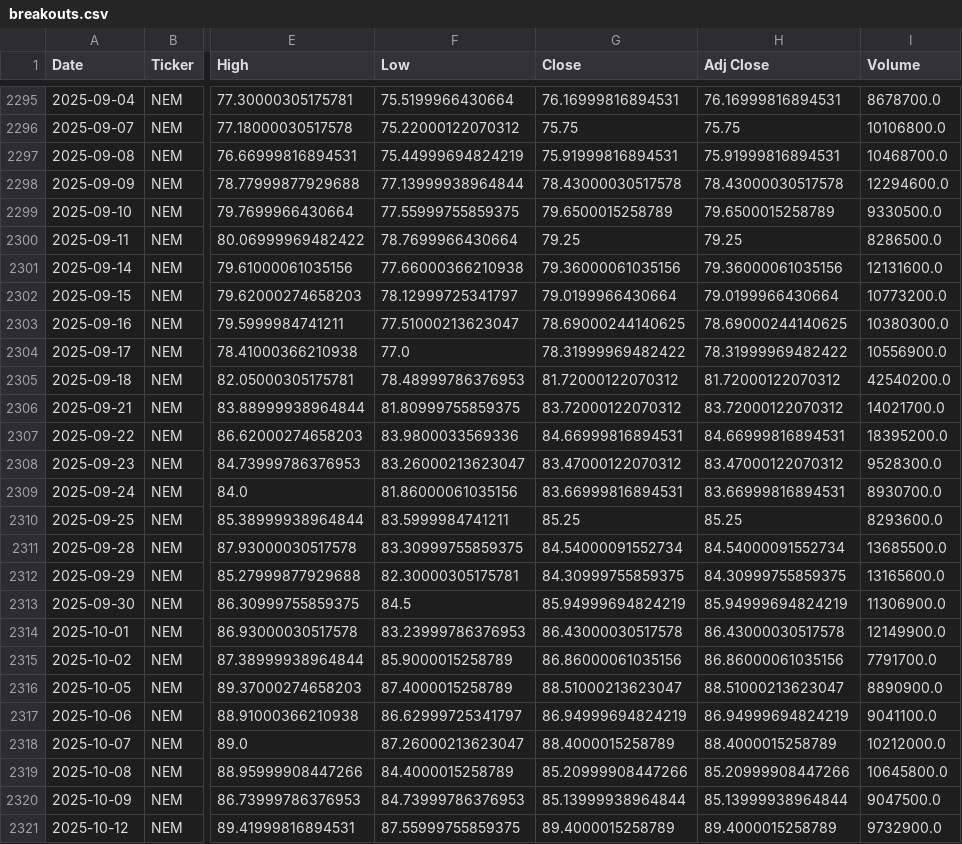
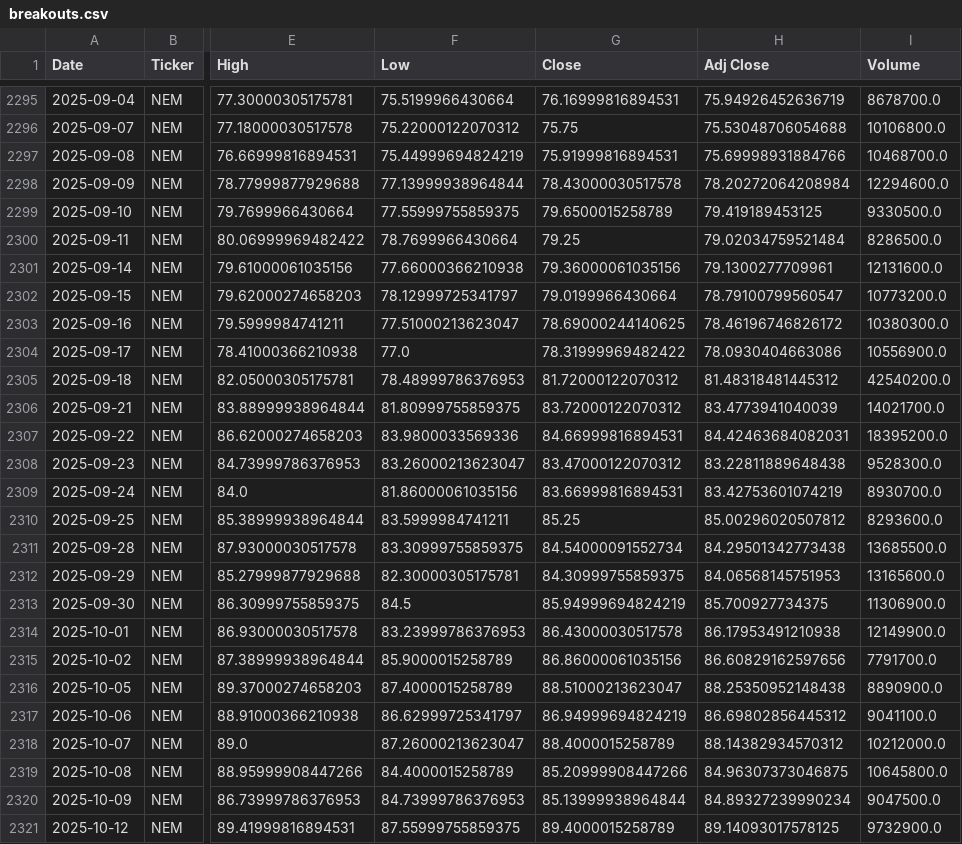
Before and after one commit to mpincus/SwingScannerWatchlist-GPT, a CSV file: data/breakouts.csv, drawn as a sheet; only a part is shown, gaps mark what is left out; the diff covers the shown part only; the diff names each change by its address in the sheet, - before the commit and + after, or states it on an @@ line.

```diff
--- a/data/breakouts.csv
+++ b/data/breakouts.csv
-H2295 (Adj Close): 76.16999816894531
+H2295 (Adj Close): 75.94926452636719
-H2296 (Adj Close): 75.75
+H2296 (Adj Close): 75.53048706054688
-H2297 (Adj Close): 75.91999816894531
+H2297 (Adj Close): 75.69998931884766
-H2298 (Adj Close): 78.43000030517578
+H2298 (Adj Close): 78.20272064208984
-H2299 (Adj Close): 79.6500015258789
+H2299 (Adj Close): 79.419189453125
-H2300 (Adj Close): 79.25
+H2300 (Adj Close): 79.02034759521484
-H2301 (Adj Close): 79.36000061035156
+H2301 (Adj Close): 79.1300277709961
-H2302 (Adj Close): 79.0199966430664
+H2302 (Adj Close): 78.79100799560547
-H2303 (Adj Close): 78.69000244140625
+H2303 (Adj Close): 78.46196746826172
-H2304 (Adj Close): 78.31999969482422
+H2304 (Adj Close): 78.0930404663086
-H2305 (Adj Close): 81.72000122070312
+H2305 (Adj Close): 81.48318481445312
-H2306 (Adj Close): 83.72000122070312
+H2306 (Adj Close): 83.4773941040039
-H2307 (Adj Close): 84.66999816894531
+H2307 (Adj Close): 84.42463684082031
-H2308 (Adj Close): 83.47000122070312
+H2308 (Adj Close): 83.22811889648438
-H2309 (Adj Close): 83.66999816894531
+H2309 (Adj Close): 83.42753601074219
-H2310 (Adj Close): 85.25
+H2310 (Adj Close): 85.00296020507812
-H2311 (Adj Close): 84.54000091552734
+H2311 (Adj Close): 84.29501342773438
-H2312 (Adj Close): 84.30999755859375
+H2312 (Adj Close): 84.06568145751953
-H2313 (Adj Close): 85.94999694824219
+H2313 (Adj Close): 85.700927734375
-H2314 (Adj Close): 86.43000030517578
+H2314 (Adj Close): 86.17953491210938
-H2315 (Adj Close): 86.86000061035156
+H2315 (Adj Close): 86.60829162597656
-H2316 (Adj Close): 88.51000213623047
+H2316 (Adj Close): 88.25350952148438
-H2317 (Adj Close): 86.94999694824219
+H2317 (Adj Close): 86.69802856445312
-H2318 (Adj Close): 88.4000015258789
+H2318 (Adj Close): 88.14382934570312
-H2319 (Adj Close): 85.20999908447266
+H2319 (Adj Close): 84.96307373046875
-H2320 (Adj Close): 85.13999938964844
+H2320 (Adj Close): 84.89327239990234
-H2321 (Adj Close): 89.4000015258789
+H2321 (Adj Close): 89.14093017578125
```
Also changed, not shown: 155 edited cells elsewhere in this file, data/oversold.csv, 3 other files.
